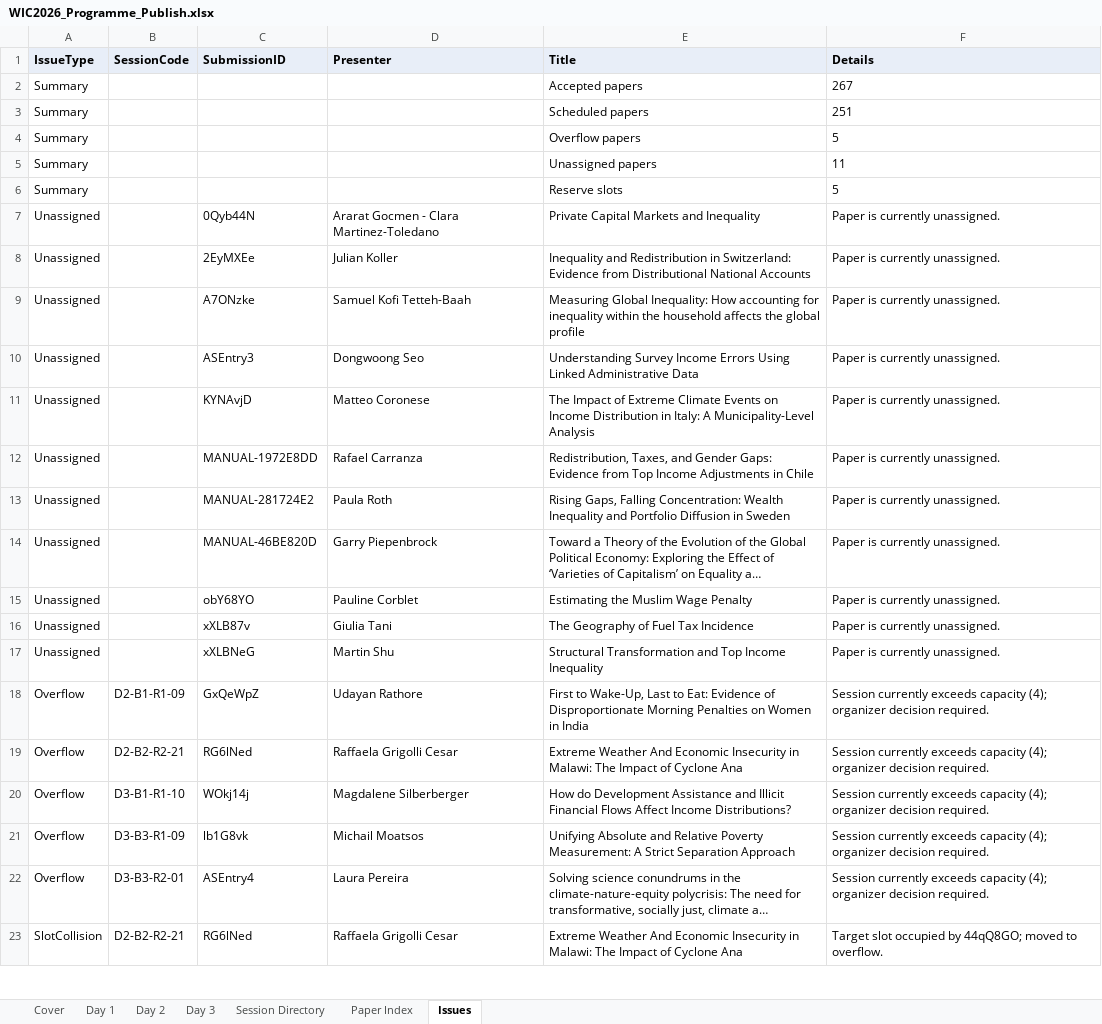
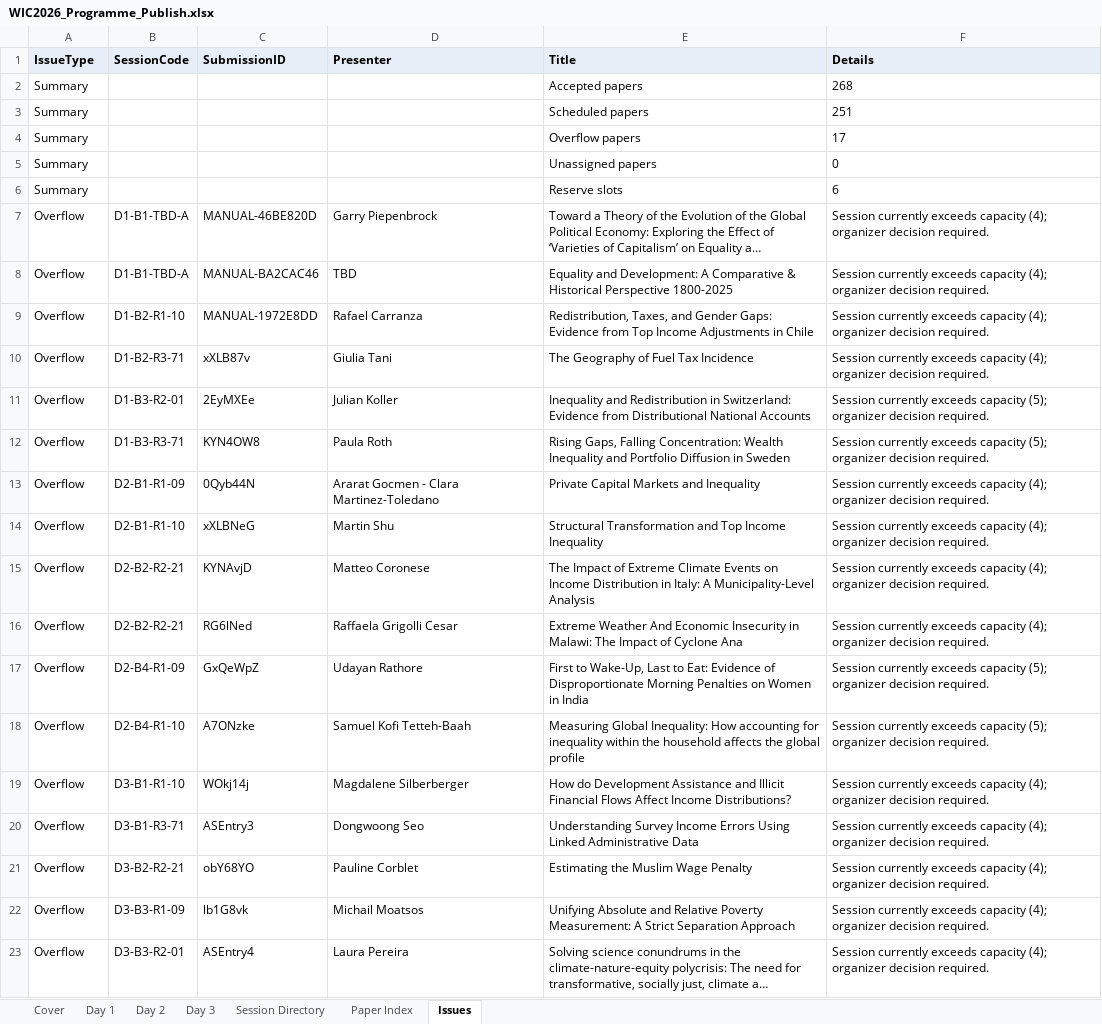
Before and after one commit to ignacio-flores/conference-studio, an Excel workbook: exports/WIC2026_Programme_Publish.xlsx, sheet Issues, drawn as a sheet; only a part is shown; the shorter side is filled out with more unchanged rows; long unchanged cells end in …; values as stored, in another font and other column widths than the file's, no borders; removed rows and columns are numbered as before the commit, all else as after; the diff names each change by its address in the sheet, - before the commit and + after, or states it on an @@ line.

Commit message:
first programme draft

```diff
--- a/exports/WIC2026_Programme_Publish.xlsx (sheet Issues)
+++ b/exports/WIC2026_Programme_Publish.xlsx (sheet Issues)
-F2 (Details): 267
+F2 (Details): 268
-F4 (Details): 5
+F4 (Details): 17
-F5 (Details): 11
+F5 (Details): 0
-F6 (Details): 5
+F6 (Details): 6
-row 7: Unassigned |  | 0Qyb44N | Ararat Gocmen - Clara Martinez-Toledano | Private Capital Markets and Inequality | Paper is currently unassigned.
-row 8: Unassigned |  | 2EyMXEe | Julian Koller | Inequality and Redistribution in Switzerland: Evidence from Distributional National Accounts | Paper is currently unassigned.
-row 9: Unassigned |  | A7ONzke | Samuel Kofi Tetteh-Baah | Measuring Global Inequality: How accounting for inequality within the household affects the global profile | Paper is currently unassigned.
-row 10: Unassigned |  | ASEntry3 | Dongwoong Seo | Understanding Survey Income Errors Using Linked Administrative Data | Paper is currently unassigned.
-row 11: Unassigned |  | KYNAvjD | Matteo Coronese | The Impact of Extreme Climate Events on Income Distribution in Italy: A Municipality-Level Analysis | Paper is currently unassigned.
-row 12: Unassigned |  | MANUAL-1972E8DD | Rafael Carranza | Redistribution, Taxes, and Gender Gaps: Evidence from Top Income Adjustments in Chile | Paper is currently unassigned.
-row 13: Unassigned |  | MANUAL-281724E2 | Paula Roth | Rising Gaps, Falling Concentration: Wealth Inequality and Portfolio Diffusion in Sweden | Paper is currently unassigned.
-A7 (IssueType): Unassigned
+A7 (IssueType): Overflow
-B7 (SessionCode): (empty)
+B7 (SessionCode): D1-B1-TBD-A
-F7 (Details): Paper is currently unassigned.
+F7 (Details): Session currently exceeds capacity (4); organizer decision required.
-row 15: Unassigned |  | obY68YO | Pauline Corblet | Estimating the Muslim Wage Penalty | Paper is currently unassigned.
+row 8: Overflow | D1-B1-TBD-A | MANUAL-BA2CAC46 | TBD | Equality and Development: A Comparative & Historical Perspective 1800-2025 | Session currently exceeds capacity (4); organizer decision required.
+row 9: Overflow | D1-B2-R1-10 | MANUAL-1972E8DD | Rafael Carranza | Redistribution, Taxes, and Gender Gaps: Evidence from Top Income Adjustments in Chile | Session currently exceeds capacity (4); organizer decision required.
-A10 (IssueType): Unassigned
+A10 (IssueType): Overflow
-B10 (SessionCode): (empty)
+B10 (SessionCode): D1-B2-R3-71
-F10 (Details): Paper is currently unassigned.
+F10 (Details): Session currently exceeds capacity (4); organizer decision required.
-row 17: Unassigned |  | xXLBNeG | Martin Shu | Structural Transformation and Top Income Inequality | Paper is currently unassigned.
+row 11: Overflow | D1-B3-R2-01 | 2EyMXEe | Julian Koller | Inequality and Redistribution in Switzerland: Evidence from Distributional National Accounts | Session currently exceeds capacity (5); organizer decision required.
+row 12: Overflow | D1-B3-R3-71 | KYN4OW8 | Paula Roth | Rising Gaps, Falling Concentration: Wealth Inequality and Portfolio Diffusion in Sweden | Session currently exceeds capacity (5); organizer decision required.
-C13 (SubmissionID): GxQeWpZ
+C13 (SubmissionID): 0Qyb44N
-D13 (Presenter): Udayan Rathore
+D13 (Presenter): Ararat Gocmen - Clara Martinez-Toledano
-E13 (Title): First to Wake-Up, Last to Eat: Evidence of Disproportionate Morning Penalties on Women in India
+E13 (Title): Private Capital Markets and Inequality
+row 14: Overflow | D2-B1-R1-10 | xXLBNeG | Martin Shu | Structural Transformation and Top Income Inequality | Session currently exceeds capacity (4); organizer decision required.
+row 15: Overflow | D2-B2-R2-21 | KYNAvjD | Matteo Coronese | The Impact of Extreme Climate Events on Income Distribution in Italy: A Municipality-Level Analysis | Session currently exceeds capacity (4); organizer decision required.
+row 17: Overflow | D2-B4-R1-09 | GxQeWpZ | Udayan Rathore | First to Wake-Up, Last to Eat: Evidence of Disproportionate Morning Penalties on Women in India | Session currently exceeds capacity (5); organizer decision required.
+row 18: Overflow | D2-B4-R1-10 | A7ONzke | Samuel Kofi Tetteh-Baah | Measuring Global Inequality: How accounting for inequality within the household affects the global profile | Session currently exceeds capacity (5); organizer decision required.
+row 20: Overflow | D3-B1-R3-71 | ASEntry3 | Dongwoong Seo | Understanding Survey Income Errors Using Linked Administrative Data | Session currently exceeds capacity (4); organizer decision required.
+row 21: Overflow | D3-B2-R2-21 | obY68YO | Pauline Corblet | Estimating the Muslim Wage Penalty | Session currently exceeds capacity (4); organizer decision required.
```
Also changed, not shown: sheet Paper Index, sheet Session Directory, sheet Day 1, sheet Day 2, sheet Day 3, sheet Cover, 10 other files.
